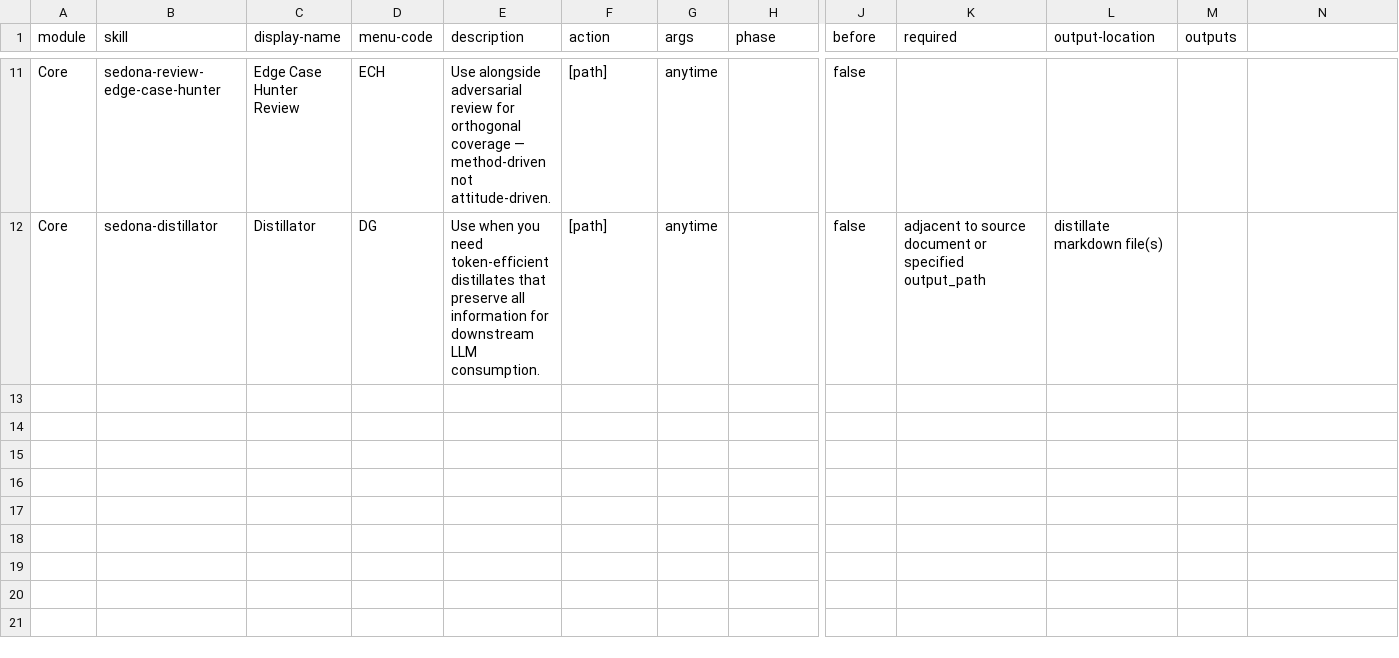
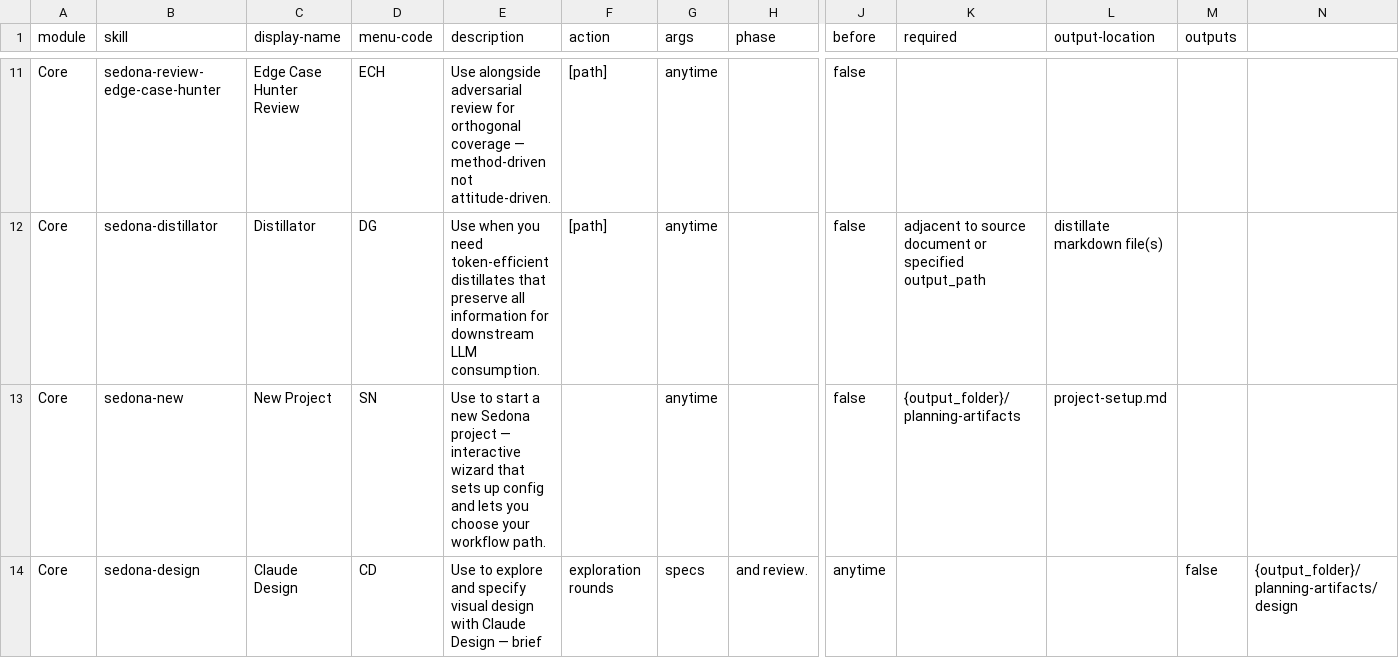
Before and after one commit to Touag/fram_IA, a CSV file: src/core-skills/module-help.csv, drawn as a sheet; only a part is shown, gaps mark what is left out; rows hold the shown columns only; the diff names each change by its address in the sheet, - before the commit and + after, or states it on an @@ line.

```diff
--- a/src/core-skills/module-help.csv
+++ b/src/core-skills/module-help.csv
+row 13: Core | sedona-new | New Project | SN | Use to start a new Sedona project — interactive wizard that sets up config and lets you choose your workflow path. |  | anytime |  | false | {output_folder}/planning-artifacts | project-setup.md
+row 14: Core | sedona-design | Claude Design | CD | Use to explore and specify visual design with Claude Design — brief | exploration rounds | specs | and review. | anytime |  |  | false | {output_folder}/planning-artifacts/design
```
Also changed, not shown: 10 other files.
